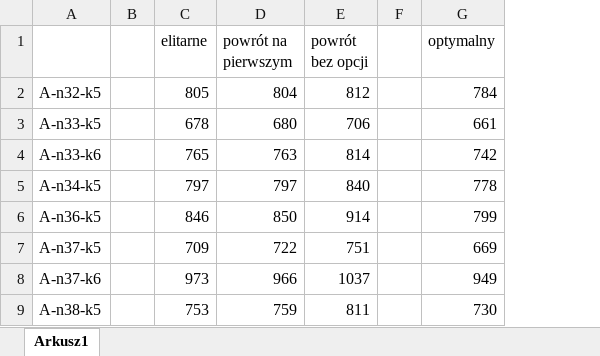
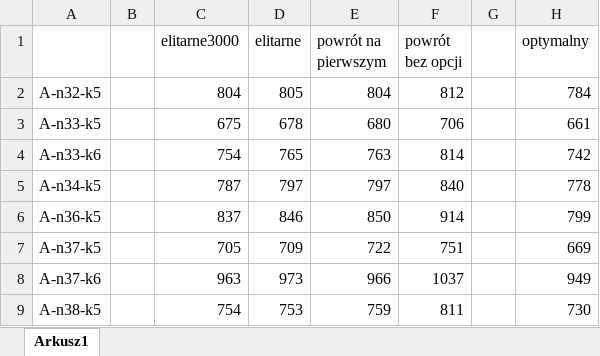
Before and after one commit to gormacc/CVRP, an Excel workbook: Wyniki/wyniki.xlsx, sheet Arkusz1, drawn as a sheet; only a part is shown; values as stored, in another font and other column widths than the file's, no borders; removed rows and columns are numbered as before the commit, all else as after; the diff names each change by its address in the sheet, - before the commit and + after, or states it on an @@ line.

Commit message:
wyniki 3000

```diff
--- a/Wyniki/wyniki.xlsx (sheet Arkusz1)
+++ b/Wyniki/wyniki.xlsx (sheet Arkusz1)
-column B, empty
+column B, empty
+column C (elitarne3000), rows 2-9: 804 | 675 | 754 | 787 | 837 | 705 | 963 | 754
```
